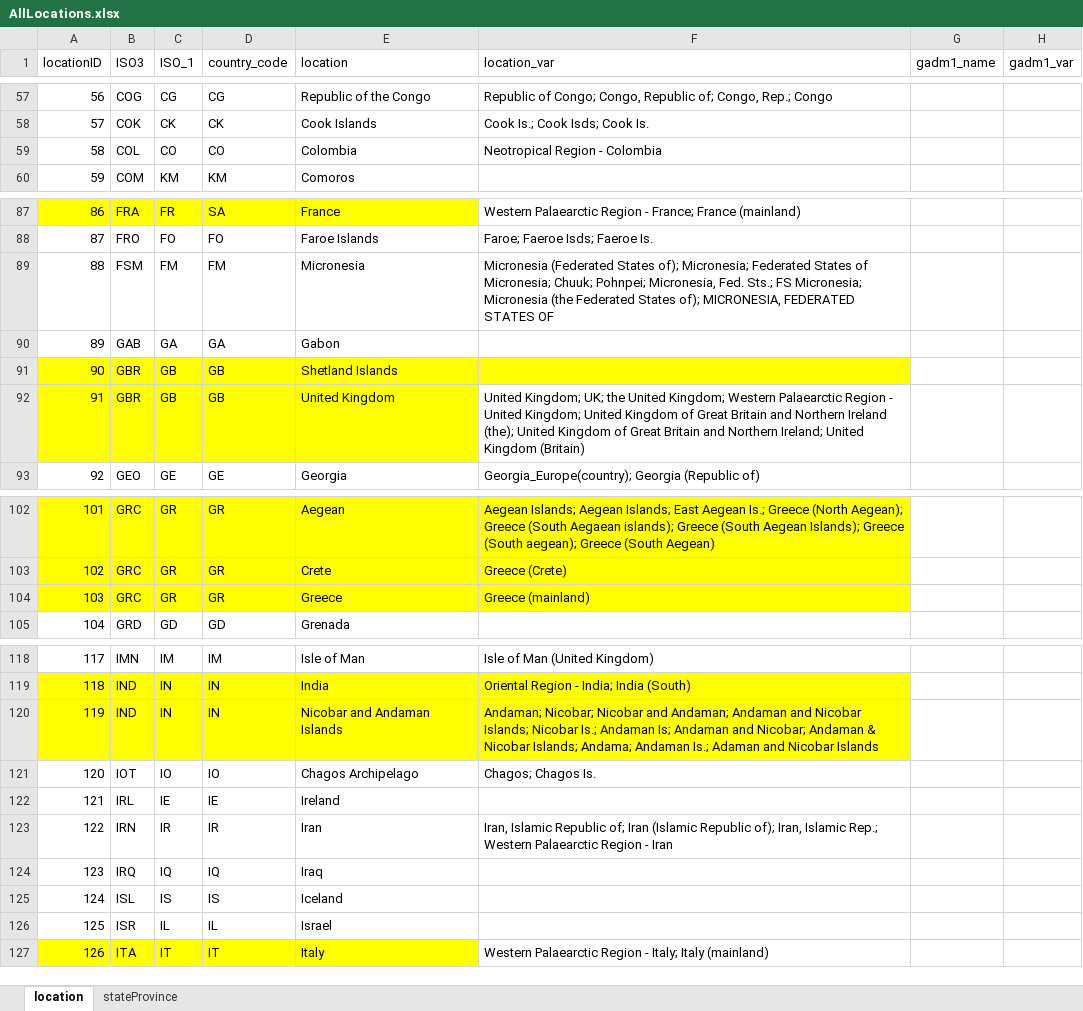
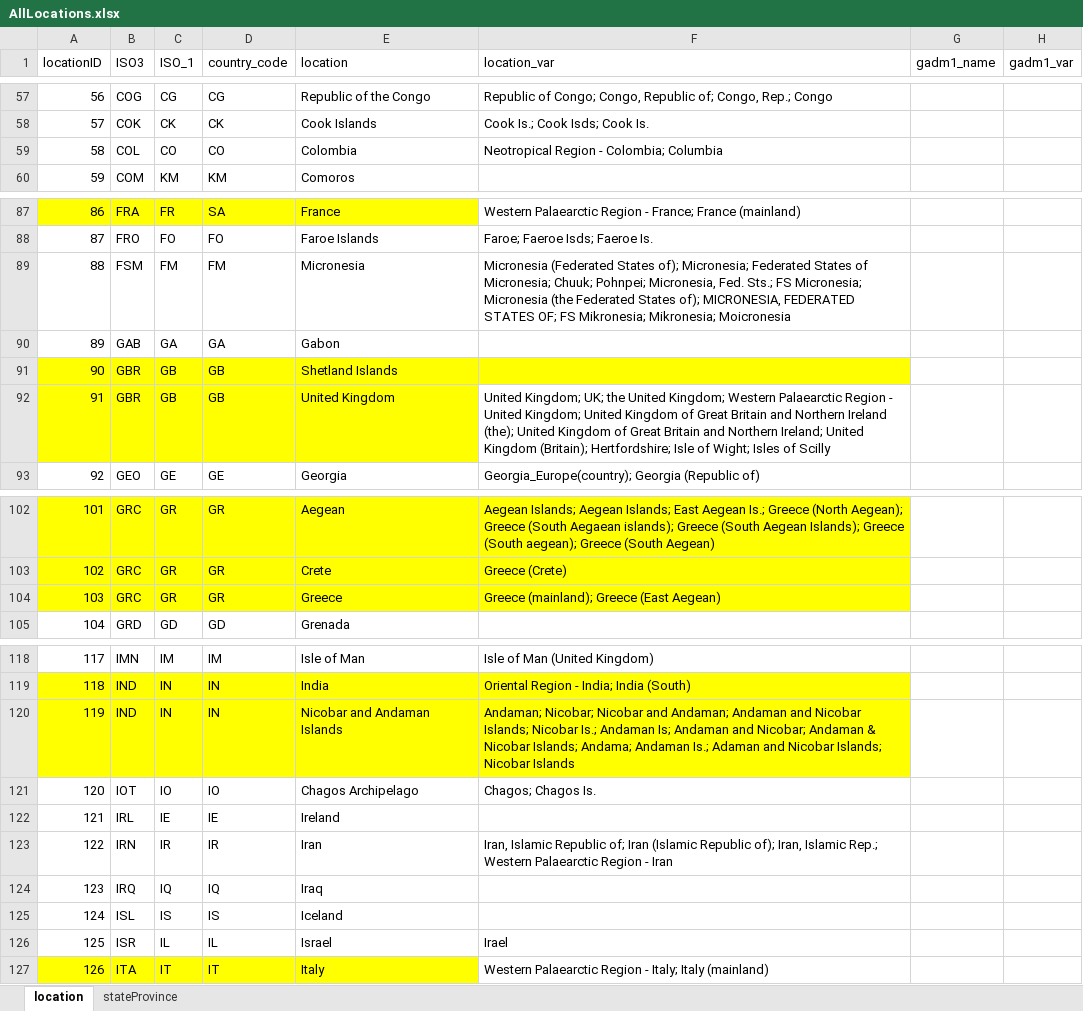
Before and after one commit to EcoInf-group/Generic-scripts, an Excel workbook: Data/AllLocations.xlsx, sheet location, drawn as a sheet; only a part is shown, gaps mark what is left out; values as stored, in another font and other column widths than the file's, no borders; the diff covers the shown part only; the diff names each change by its address in the sheet, - before the commit and + after, or states it on an @@ line.

Commit message:
Added more variations to location_var

```diff
--- a/Data/AllLocations.xlsx (sheet location)
+++ b/Data/AllLocations.xlsx (sheet location)
-F59 (location_var): Neotropical Region - Colombia
+F59 (location_var): Neotropical Region - Colombia; Columbia
-F89 (location_var): …FEDERATED STATES OF
+F89 (location_var): …FEDERATED STATES OF; FS Mikronesia; Mikronesia; Moicronesia
-F92 (location_var): …United Kingdom (Britain)
+F92 (location_var): …United Kingdom (Britain); Hertfordshire; Isle of Wight; Isles of Scilly
-F104 (location_var): Greece (mainland)
+F104 (location_var): Greece (mainland); Greece (East Aegean)
-F120 (location_var): …and Nicobar Islands
+F120 (location_var): …and Nicobar Islands; Nicobar Islands
-F126 (location_var): (empty)
+F126 (location_var): Irael
```
Also changed, not shown: 4 edited cells elsewhere in this sheet, sheet stateProvince, 1 other file.
